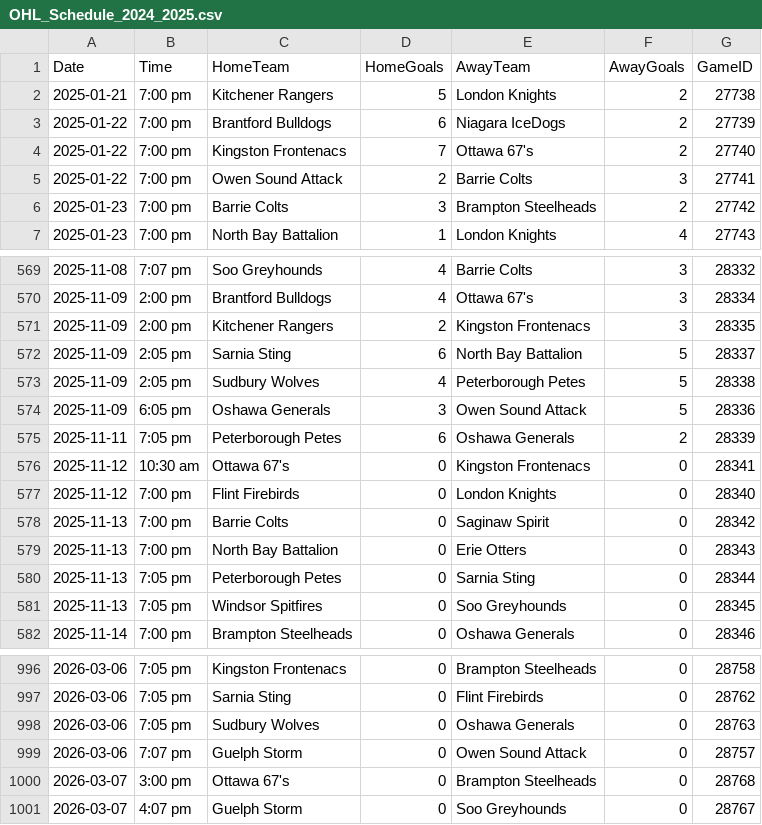
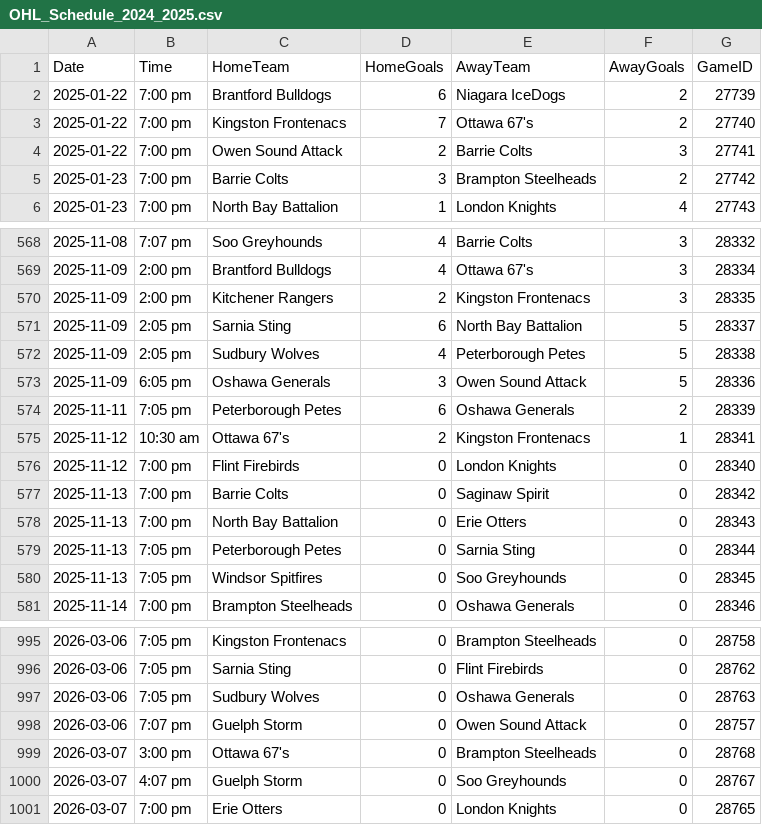
Before and after one commit to NoahCornish/ohlpredictor, a CSV file: docs/OHL_SCHEDULE/OHL_Schedule_2024_2025.csv, drawn as a sheet; only a part is shown, gaps mark what is left out.

```diff
--- a/docs/OHL_SCHEDULE/OHL_Schedule_2024_2025.csv
+++ b/docs/OHL_SCHEDULE/OHL_Schedule_2024_2025.csv
@@ -1,3 +1,2 @@
 Date,Time,HomeTeam,HomeGoals,AwayTeam,AwayGoals,GameID
-2025-01-21,7:00 pm,Kitchener Rangers,5,London Knights,2,27738
 2025-01-22,7:00 pm,Brantford Bulldogs,6,Niagara IceDogs,2,27739
@@ -575,3 +574,3 @@ Date,Time,HomeTeam,HomeGoals,AwayTeam,AwayGoals,GameID
 2025-11-11,7:05 pm,Peterborough Petes,6,Oshawa Generals,2,28339
-2025-11-12,10:30 am,Ottawa 67's,0,Kingston Frontenacs,0,28341
+2025-11-12,10:30 am,Ottawa 67's,2,Kingston Frontenacs,1,28341
 2025-11-12,7:00 pm,Flint Firebirds,0,London Knights,0,28340
@@ -1001 +1000,2 @@ Date,Time,HomeTeam,HomeGoals,AwayTeam,AwayGoals,GameID
 2026-03-07,4:07 pm,Guelph Storm,0,Soo Greyhounds,0,28767
+2026-03-07,7:00 pm,Erie Otters,0,London Knights,0,28765
```
Also changed, not shown: docs/OHL_ROSTERS/Niagara_IceDogs.csv, docs/OHL_ROSTERS/OHL_ROSTERS_2024_2025.csv, 39 other files.
